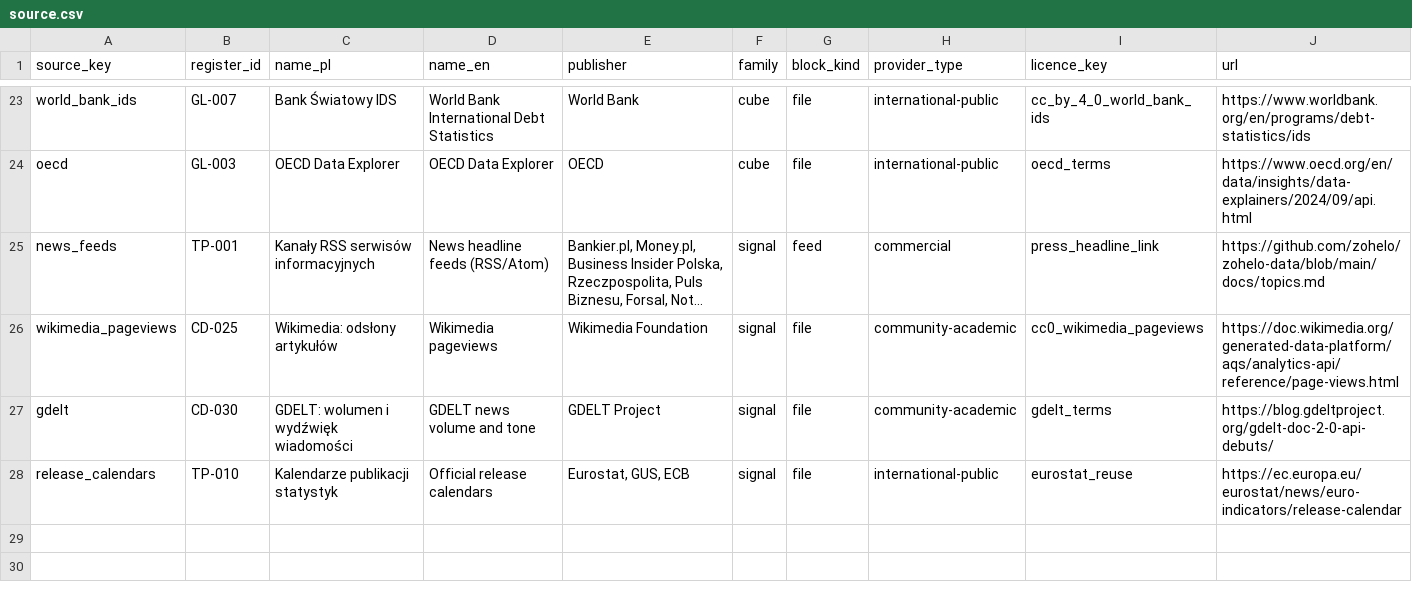
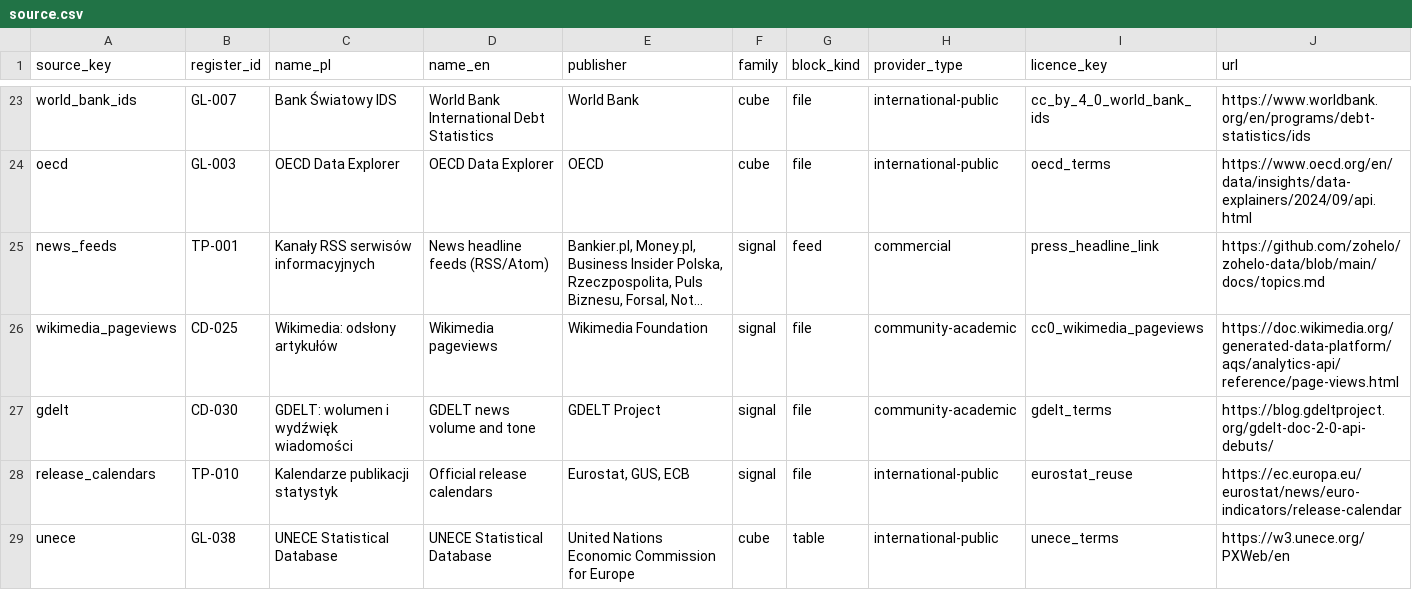
Before and after one commit to zohelo/zohelo-data, a CSV file: warehouse/seeds/source.csv, drawn as a sheet; only a part is shown, gaps mark what is left out; long unchanged cells end in ….

```diff
--- a/warehouse/seeds/source.csv
+++ b/warehouse/seeds/source.csv
@@ -28 +28,2 @@ gdelt,CD-030,GDELT: wolumen i wydźwięk wiadomości,GDELT news volume and tone,
 release_calendars,TP-010,Kalendarze publikacji statystyk,Official release calendars,"Eurostat, GUS, ECB",signal,file,international-public,eurostat_reuse,https://ec.europa.eu/eurostat/news/euro-indicators/release-calendar
+unece,GL-038,UNECE Statistical Database,UNECE Statistical Database,United Nations Economic Commission for Europe,cube,table,international-public,unece_terms,https://w3.unece.org/PXWeb/en
```
Also changed, not shown: warehouse/seeds/licence.csv, 12 other files.
